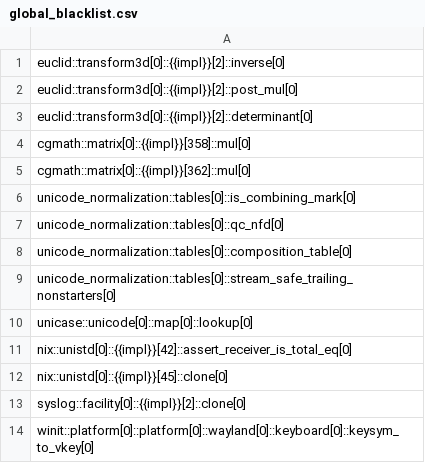
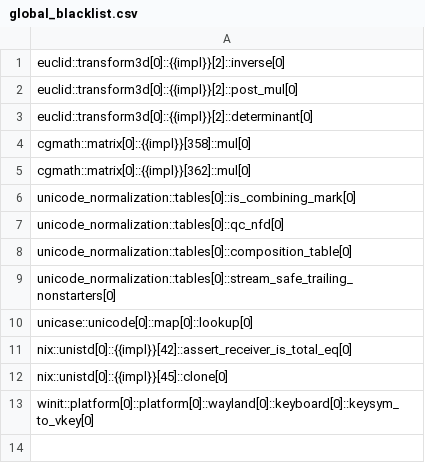
Before and after one commit to viperproject/prusti-dev, a CSV file: evaluation/crates/global_blacklist.csv, drawn as a sheet; the diff names each change by its address in the sheet, - before the commit and + after, or states it on an @@ line.

Commit message:
Removed 397_syslog functions from the blacklist.

```diff
--- a/evaluation/crates/global_blacklist.csv
+++ b/evaluation/crates/global_blacklist.csv
-row 13: syslog::facility[0]::{{impl}}[2]::clone[0]
```
